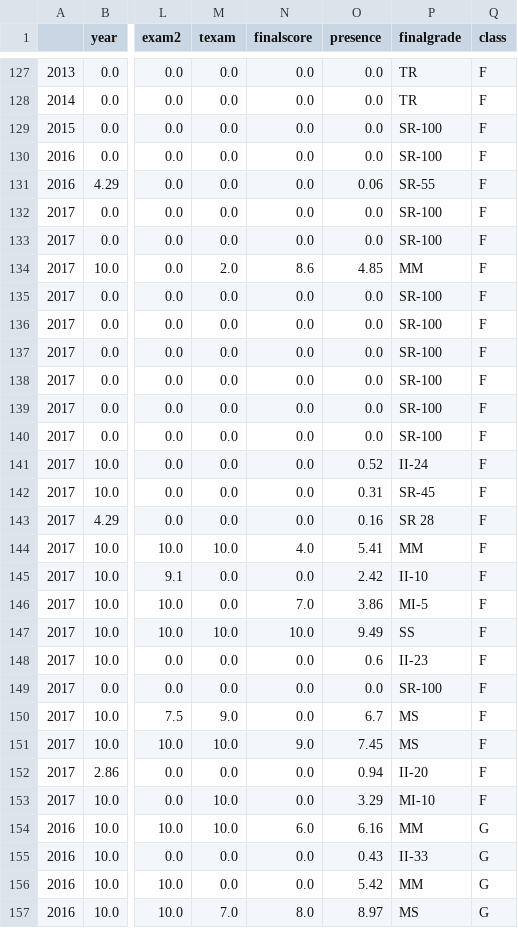
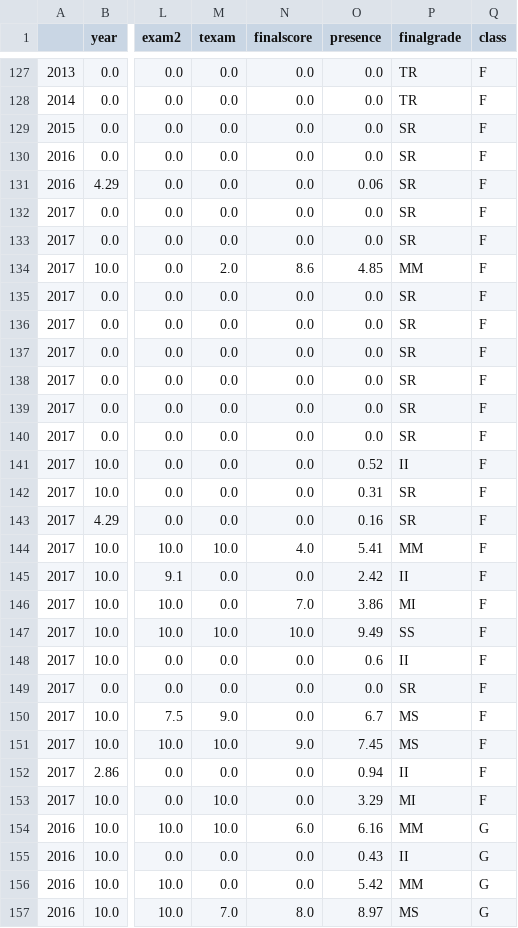
Before and after one commit to jonathanalmd/MLUndergradGrades-UnB-Data, a CSV file: data/wrangled_intro-cs-grades-2017_2.csv, drawn as a sheet; only a part is shown, gaps mark what is left out; the diff covers the shown part only; the diff names each change by its address in the sheet, - before the commit and + after, or states it on an @@ line.

```diff
--- a/data/wrangled_intro-cs-grades-2017_2.csv
+++ b/data/wrangled_intro-cs-grades-2017_2.csv
-P129:P130 (finalgrade): SR-100
+P129:P130 (finalgrade): SR
-P131 (finalgrade): SR-55
+P131 (finalgrade): SR
-P132:P133 (finalgrade): SR-100
+P132:P133 (finalgrade): SR
-P135:P140 (finalgrade): SR-100
+P135:P140 (finalgrade): SR
-P141 (finalgrade): II-24
+P141 (finalgrade): II
-P142 (finalgrade): SR-45
+P142 (finalgrade): SR
-P143 (finalgrade): SR 28
+P143 (finalgrade): SR
-P145 (finalgrade): II-10
+P145 (finalgrade): II
-P146 (finalgrade): MI-5
+P146 (finalgrade): MI
-P148 (finalgrade): II-23
+P148 (finalgrade): II
-P149 (finalgrade): SR-100
+P149 (finalgrade): SR
-P152 (finalgrade): II-20
+P152 (finalgrade): II
-P153 (finalgrade): MI-10
+P153 (finalgrade): MI
-P155 (finalgrade): II-33
+P155 (finalgrade): II
```
Also changed, not shown: 68 edited cells elsewhere in this file, 1 other file.
